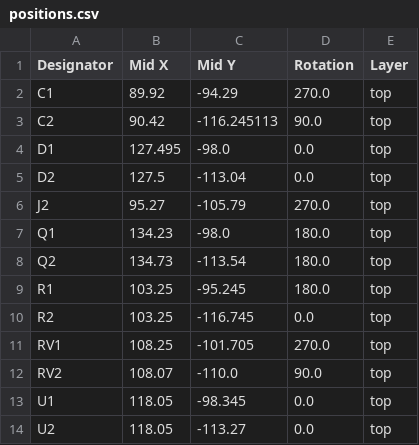
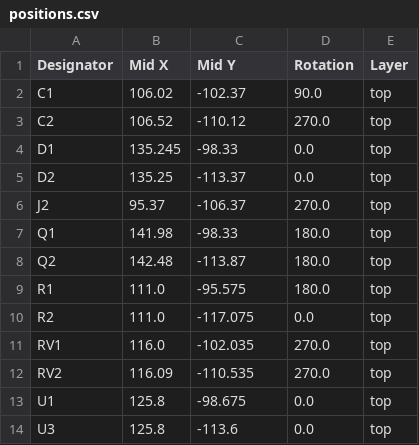
Before and after one commit to enph253-2025-team5/line-following-pcb, a CSV file: production/positions.csv, drawn as a sheet.

```diff
--- a/production/positions.csv
+++ b/production/positions.csv
@@ -1,14 +1,14 @@
 Designator,Mid X,Mid Y,Rotation,Layer
-C1,89.92,-94.29,270.0,top
-C2,90.42,-116.245113,90.0,top
-D1,127.495,-98.0,0.0,top
-D2,127.5,-113.04,0.0,top
-J2,95.27,-105.79,270.0,top
-Q1,134.23,-98.0,180.0,top
-Q2,134.73,-113.54,180.0,top
-R1,103.25,-95.245,180.0,top
-R2,103.25,-116.745,0.0,top
-RV1,108.25,-101.705,270.0,top
-RV2,108.07,-110.0,90.0,top
-U1,118.05,-98.345,0.0,top
-U2,118.05,-113.27,0.0,top
+C1,106.02,-102.37,90.0,top
+C2,106.52,-110.12,270.0,top
+D1,135.245,-98.33,0.0,top
+D2,135.25,-113.37,0.0,top
+J2,95.37,-106.37,270.0,top
+Q1,141.98,-98.33,180.0,top
+Q2,142.48,-113.87,180.0,top
+R1,111.0,-95.575,180.0,top
+R2,111.0,-117.075,0.0,top
+RV1,116.0,-102.035,270.0,top
+RV2,116.09,-110.535,270.0,top
+U1,125.8,-98.675,0.0,top
+U3,125.8,-113.6,0.0,top
```
Also changed, not shown: production/bom.csv, 6 other files.
